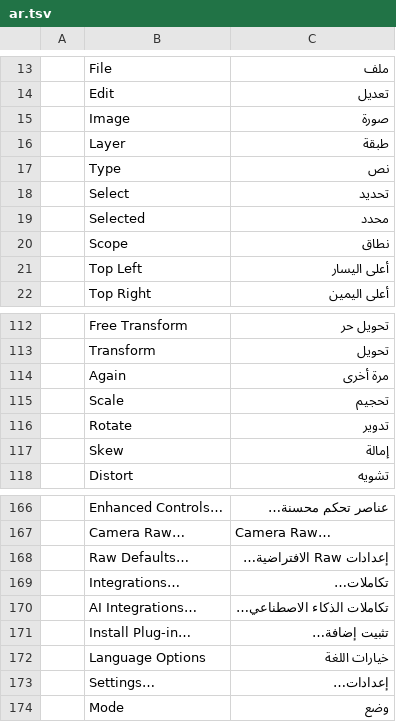
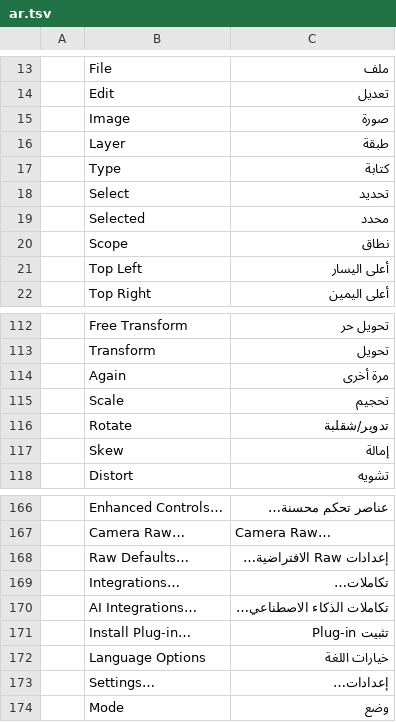
Before and after one commit to 0x524c/photocraft, a TSV file: crates/ui-egui/src/i18n/ar.tsv, drawn as a sheet; only a part is shown, gaps mark what is left out.

Commit message:
Update ar.tsv

```diff
--- a/crates/ui-egui/src/i18n/ar.tsv
+++ b/crates/ui-egui/src/i18n/ar.tsv
@@ -16,3 +16,3 @@
 	Layer	طبقة
-	Type	نص
+	Type	كتابة
 	Select	تحديد
@@ -115,3 +115,3 @@
 	Scale	تحجيم
-	Rotate	تدوير
+	Rotate	تدوير/شقلبة
 	Skew	إمالة
@@ -170,3 +170,3 @@
 	AI Integrations…	تكاملات الذكاء الاصطناعي…
-	Install Plug-in…	تثبيت إضافة…
+	Install Plug-in…	تثبيت Plug-in
 	Language Options	خيارات اللغة
```
